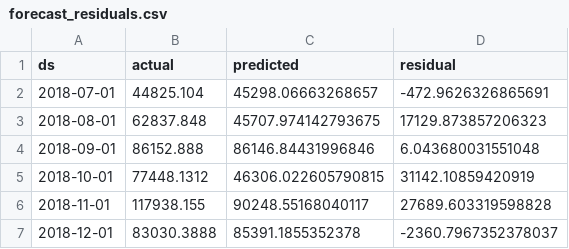
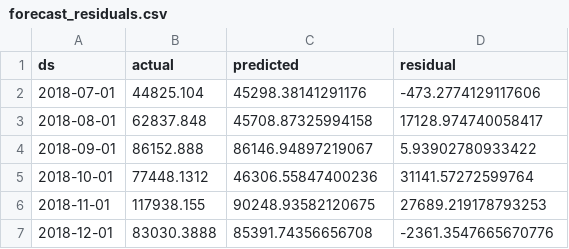
Before and after one commit to nguyenthanhtung2k4/DataminingSupperMarketSales, a CSV file: outputs/tables/core/forecast_residuals.csv, drawn as a sheet.

```diff
--- a/outputs/tables/core/forecast_residuals.csv
+++ b/outputs/tables/core/forecast_residuals.csv
@@ -1,7 +1,7 @@
 ds,actual,predicted,residual
-2018-07-01,44825.104,45298.06663268657,-472.9626326865691
-2018-08-01,62837.848,45707.974142793675,17129.873857206323
-2018-09-01,86152.888,86146.84431996846,6.043680031551048
-2018-10-01,77448.1312,46306.022605790815,31142.10859420919
-2018-11-01,117938.155,90248.55168040117,27689.603319598828
-2018-12-01,83030.3888,85391.1855352378,-2360.7967352378037
+2018-07-01,44825.104,45298.38141291176,-473.2774129117606
+2018-08-01,62837.848,45708.87325994158,17128.974740058417
+2018-09-01,86152.888,86146.94897219067,5.93902780933422
+2018-10-01,77448.1312,46306.55847400236,31141.57272599764
+2018-11-01,117938.155,90248.93582120675,27689.219178793253
+2018-12-01,83030.3888,85391.74356656708,-2361.3547665670776
```
Also changed, not shown: outputs/reports/results_registry.csv, outputs/tables/core/clustering_comparison.csv, 12 other files.
